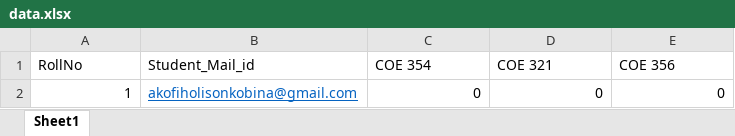
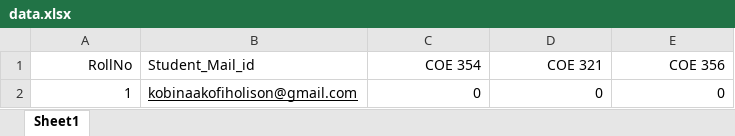
Before and after one commit to Holison18/10--python-project, an Excel workbook: attendanceTracker/data.xlsx, sheet Sheet1, drawn as a sheet; values as stored, in another font and other column widths than the file's, no borders; the diff names each change by its address in the sheet, - before the commit and + after, or states it on an @@ line.

Commit message:
define a function to save the excel sheet

```diff
--- a/attendanceTracker/data.xlsx (sheet Sheet1)
+++ b/attendanceTracker/data.xlsx (sheet Sheet1)
-A1 alignment: left
+A1 alignment: right
-C1:E1 alignment: left
+C1:E1 alignment: right
-B2 (Student_Mail_id): akofiholisonkobina@gmail.com
+B2 (Student_Mail_id): kobinaakofiholison@gmail.com
-B2 text colour: #0563C1
+B2 text colour: black
```
Also changed, not shown: 1 other file.
